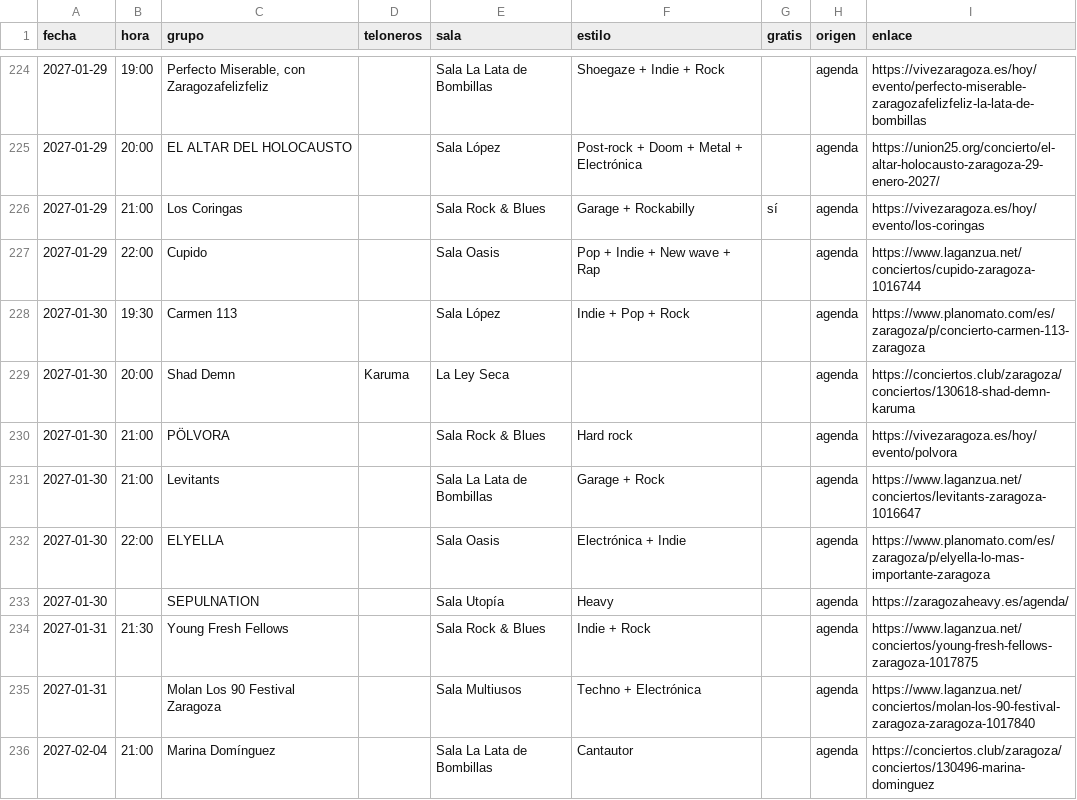
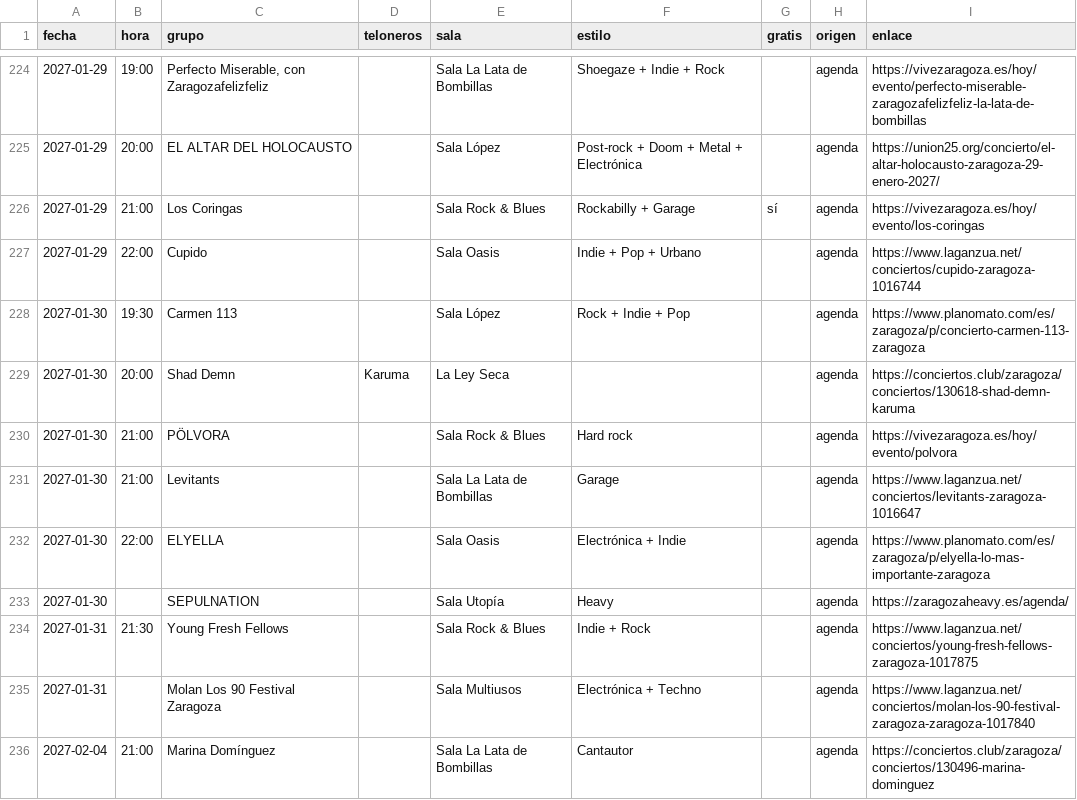
Before and after one commit to aalbae/zgz-datos, a CSV file: conciertos.csv, drawn as a sheet; only a part is shown, gaps mark what is left out; the diff covers the shown part only.

```diff
--- a/conciertos.csv
+++ b/conciertos.csv
@@ -225,8 +225,8 @@ fecha,hora,grupo,teloneros,sala,estilo,gratis,origen,enlace
 2027-01-29,20:00,EL ALTAR DEL HOLOCAUSTO,,Sala López,Post-rock + Doom + Metal + Electrónica,,agenda,https://union25.org/concierto/el-altar-holocausto-zaragoza-29-enero-2027/
-2027-01-29,21:00,Los Coringas,,Sala Rock & Blues,Garage + Rockabilly,sí,agenda,https://vivezaragoza.es/hoy/evento/los-coringas
-2027-01-29,22:00,Cupido,,Sala Oasis,Pop + Indie + New wave + Rap,,agenda,https://www.laganzua.net/conciertos/cupido-zaragoza-1016744
-2027-01-30,19:30,Carmen 113,,Sala López,Indie + Pop + Rock,,agenda,https://www.planomato.com/es/zaragoza/p/concierto-carmen-113-zaragoza
+2027-01-29,21:00,Los Coringas,,Sala Rock & Blues,Rockabilly + Garage,sí,agenda,https://vivezaragoza.es/hoy/evento/los-coringas
+2027-01-29,22:00,Cupido,,Sala Oasis,Indie + Pop + Urbano,,agenda,https://www.laganzua.net/conciertos/cupido-zaragoza-1016744
+2027-01-30,19:30,Carmen 113,,Sala López,Rock + Indie + Pop,,agenda,https://www.planomato.com/es/zaragoza/p/concierto-carmen-113-zaragoza
 2027-01-30,20:00,Shad Demn,Karuma,La Ley Seca,,,agenda,https://conciertos.club/zaragoza/conciertos/130618-shad-demn-karuma
 2027-01-30,21:00,PÖLVORA,,Sala Rock & Blues,Hard rock,,agenda,https://vivezaragoza.es/hoy/evento/polvora
-2027-01-30,21:00,Levitants,,Sala La Lata de Bombillas,Garage + Rock,,agenda,https://www.laganzua.net/conciertos/levitants-zaragoza-1016647
+2027-01-30,21:00,Levitants,,Sala La Lata de Bombillas,Garage,,agenda,https://www.laganzua.net/conciertos/levitants-zaragoza-1016647
 2027-01-30,22:00,ELYELLA,,Sala Oasis,Electrónica + Indie,,agenda,https://www.planomato.com/es/zaragoza/p/elyella-lo-mas-importante-zaragoza
@@ -234,3 +234,3 @@ fecha,hora,grupo,teloneros,sala,estilo,gratis,origen,enlace
 2027-01-31,21:30,Young Fresh Fellows,,Sala Rock & Blues,Indie + Rock,,agenda,https://www.laganzua.net/conciertos/young-fresh-fellows-zaragoza-1017875
-2027-01-31,,Molan Los 90 Festival Zaragoza,,Sala Multiusos,Techno + Electrónica,,agenda,https://www.laganzua.net/conciertos/molan-los-90-festival-zaragoza-zaragoza-1017840
+2027-01-31,,Molan Los 90 Festival Zaragoza,,Sala Multiusos,Electrónica + Techno,,agenda,https://www.laganzua.net/conciertos/molan-los-90-festival-zaragoza-zaragoza-1017840
 2027-02-04,21:00,Marina Domínguez,,Sala La Lata de Bombillas,Cantautor,,agenda,https://conciertos.club/zaragoza/conciertos/130496-marina-dominguez
```
Also changed, not shown: 1 added row, 1 removed row and 60 edited cells elsewhere in this file, 1 other file.
